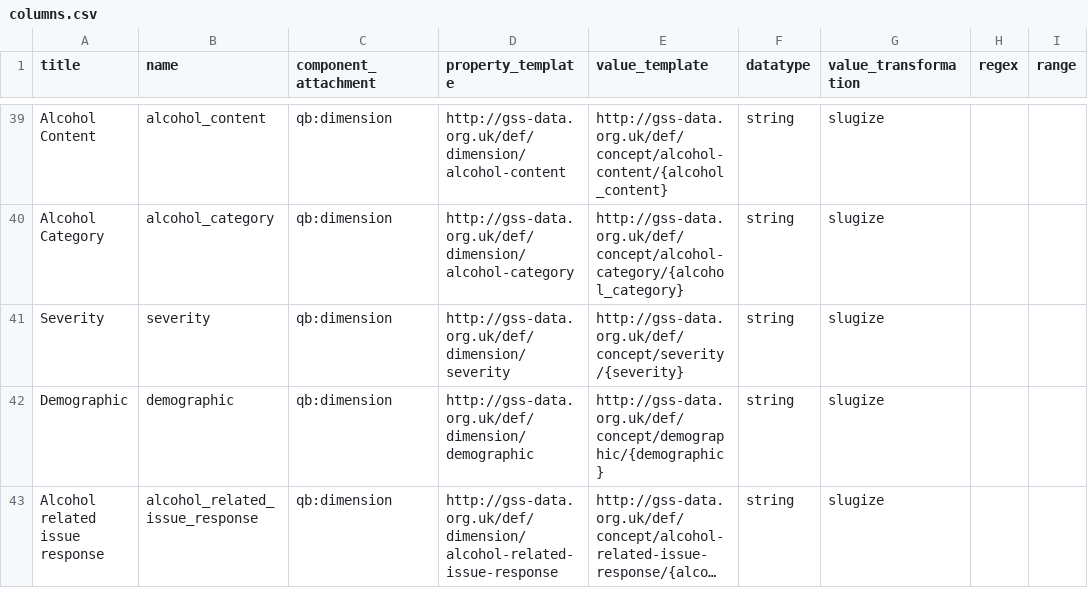
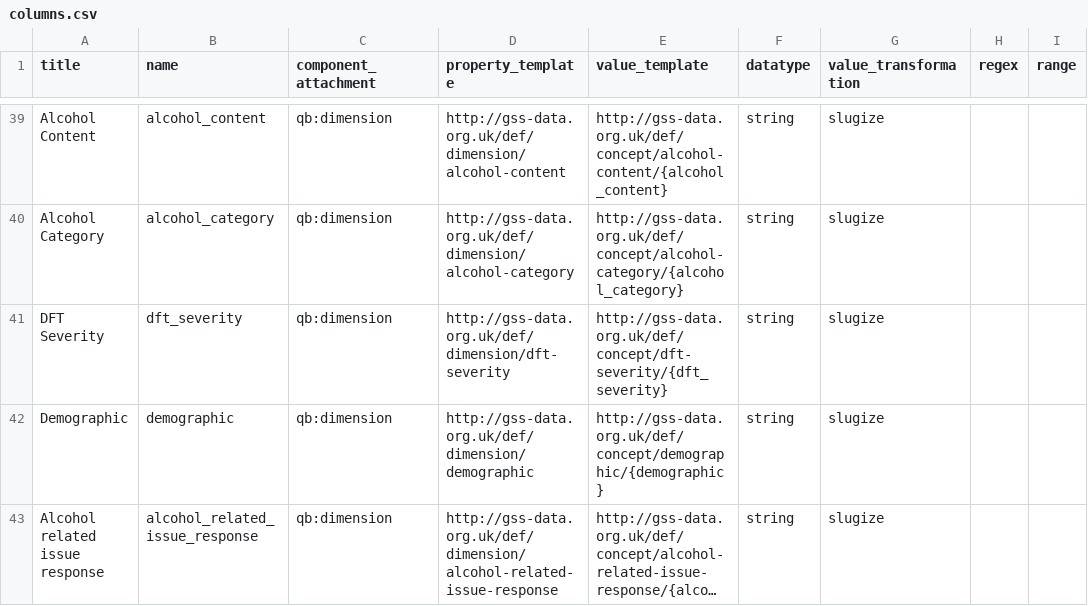
Before and after one commit to GSS-Cogs/ref_alcohol, a CSV file: columns.csv, drawn as a sheet; only a part is shown, gaps mark what is left out; long unchanged cells end in ….

Commit message:
adding DFT to front of severity for all files

```diff
--- a/columns.csv
+++ b/columns.csv
@@ -40,3 +40,3 @@ Alcohol Content,alcohol_content,qb:dimension,http://gss-data.org.uk/def/dimensio
 Alcohol Category,alcohol_category,qb:dimension,http://gss-data.org.uk/def/dimension/alcohol-category,http://gss-data.org.uk/def/concept/alcohol-category/{alcohol_category},string,slugize,,
-Severity,severity,qb:dimension,http://gss-data.org.uk/def/dimension/severity,http://gss-data.org.uk/def/concept/severity/{severity},string,slugize,,
+DFT Severity,dft_severity,qb:dimension,http://gss-data.org.uk/def/dimension/dft-severity,http://gss-data.org.uk/def/concept/dft-severity/{dft_severity},string,slugize,,
 Demographic,demographic,qb:dimension,http://gss-data.org.uk/def/dimension/demographic,http://gss-data.org.uk/def/concept/demographic/{demographic},string,slugize,,
```
Also changed, not shown: components.csv, 2 other files.
